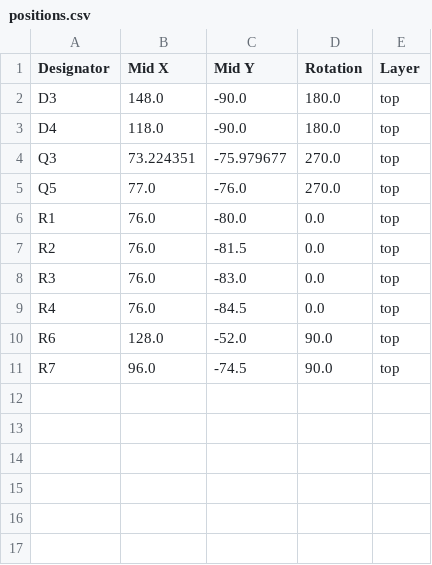
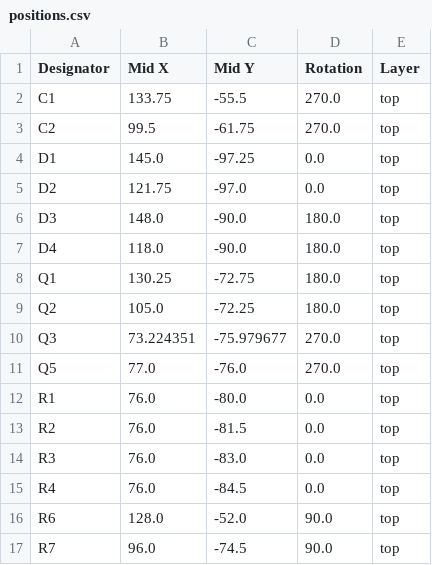
Before and after one commit to Macquarie-Aerospace-Rover-Society/Excavator, a CSV file: Kicad/Linear_Acuator_Control/production/positions.csv, drawn as a sheet; the diff names each change by its address in the sheet, - before the commit and + after, or states it on an @@ line.

```diff
--- a/Kicad/Linear_Acuator_Control/production/positions.csv
+++ b/Kicad/Linear_Acuator_Control/production/positions.csv
+row 2: C1 | 133.75 | -55.5 | 270.0 | top
+row 3: C2 | 99.5 | -61.75 | 270.0 | top
+row 4: D1 | 145.0 | -97.25 | 0.0 | top
+row 5: D2 | 121.75 | -97.0 | 0.0 | top
+row 8: Q1 | 130.25 | -72.75 | 180.0 | top
+row 9: Q2 | 105.0 | -72.25 | 180.0 | top
```
Also changed, not shown: 46 other files.
